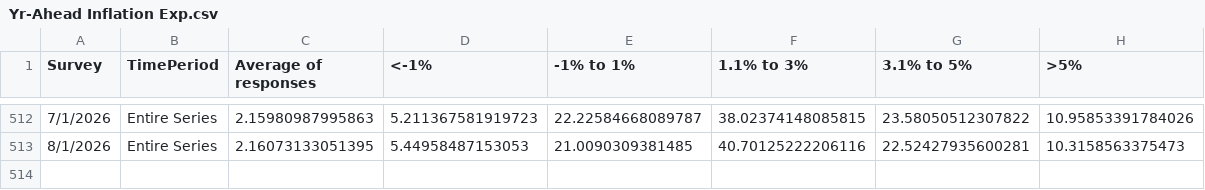
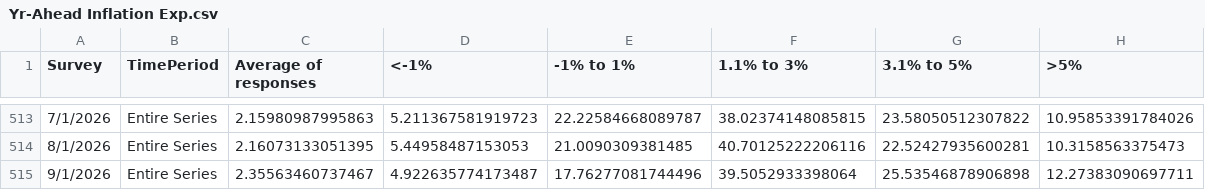
Before and after one commit to tcm07/ATL-ESRC, a CSV file: Yr-Ahead Inflation Exp.csv, drawn as a sheet; only a part is shown, gaps mark what is left out; the diff covers the shown part only.

```diff
--- a/Yr-Ahead Inflation Exp.csv
+++ b/Yr-Ahead Inflation Exp.csv
@@ -513 +514,2 @@
 8/1/2026,Entire Series,2.16073133051395,5.44958487153053,21.0090309381485,40.70125222206116,22.52427935600281,10.3158563375473
+9/1/2026,Entire Series,2.35563460737467,4.922635774173487,17.76277081744496,39.5052933398064,25.53546878906898,12.27383090697711
```
Also changed, not shown: 5 added rows and 4 removed rows elsewhere in this file, Yr-over-Yr Unit Costs.csv.
